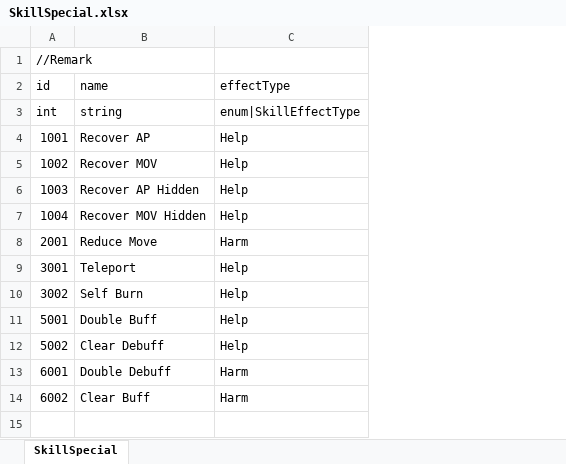
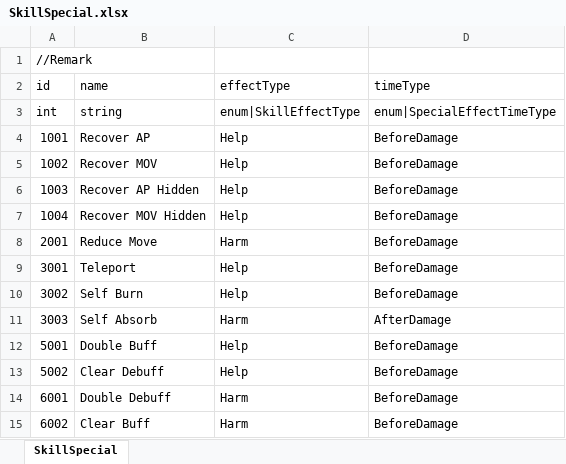
Before and after one commit to LUOHONGPENG/HermitRabbit, an Excel workbook: Assets/Excel/SkillSpecial.xlsx, sheet SkillSpecial, drawn as a sheet; values as stored, in another font and other column widths than the file's, no borders; the diff names each change by its address in the sheet, - before the commit and + after, or states it on an @@ line.

```diff
--- a/Assets/Excel/SkillSpecial.xlsx (sheet SkillSpecial)
+++ b/Assets/Excel/SkillSpecial.xlsx (sheet SkillSpecial)
+column D (timeType), rows 3-10: enum|SpecialEffectTimeType | BeforeDamage | BeforeDamage | BeforeDamage | BeforeDamage | BeforeDamage | BeforeDamage | BeforeDamage; rows 12-15: all BeforeDamage
+row 11: 3003 | Self Absorb | Harm | AfterDamage
```
Also changed, not shown: Assets/Excel/Buff.xlsx, Assets/Excel/Plant.xlsx, 40 other files.
